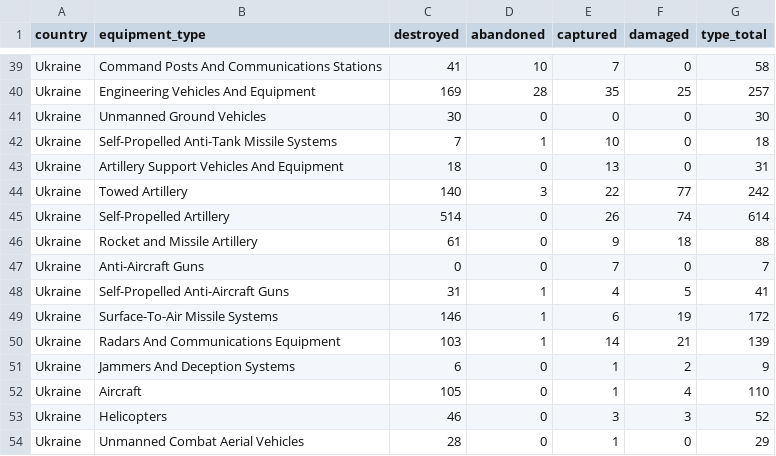
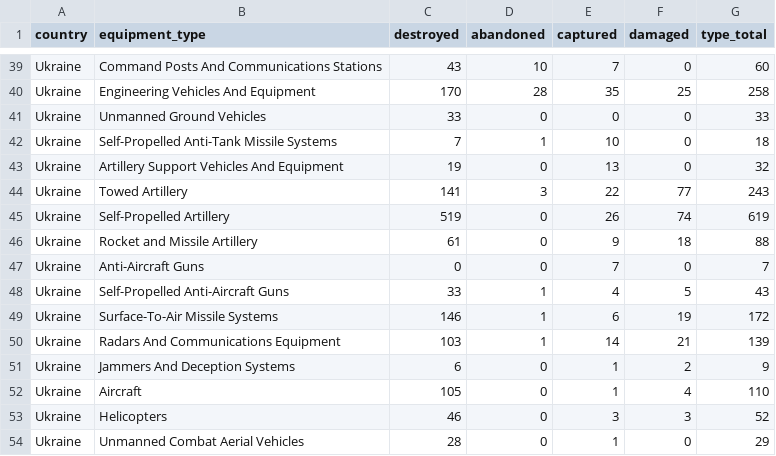
Before and after one commit to KuleRucket/scrape_oryx, a CSV file: outputfiles/totals_by_type.csv, drawn as a sheet; only a part is shown, gaps mark what is left out; the diff covers the shown part only; the diff names each change by its address in the sheet, - before the commit and + after, or states it on an @@ line.

```diff
--- a/outputfiles/totals_by_type.csv
+++ b/outputfiles/totals_by_type.csv
-C39 (destroyed): 41
+C39 (destroyed): 43
-G39 (type_total): 58
+G39 (type_total): 60
-C40 (destroyed): 169
+C40 (destroyed): 170
-G40 (type_total): 257
+G40 (type_total): 258
-C41 (destroyed): 30
+C41 (destroyed): 33
-G41 (type_total): 30
+G41 (type_total): 33
-C43 (destroyed): 18
+C43 (destroyed): 19
-G43 (type_total): 31
+G43 (type_total): 32
-C44 (destroyed): 140
+C44 (destroyed): 141
-G44 (type_total): 242
+G44 (type_total): 243
-C45 (destroyed): 514
+C45 (destroyed): 519
-G45 (type_total): 614
+G45 (type_total): 619
-C48 (destroyed): 31
+C48 (destroyed): 33
-G48 (type_total): 41
+G48 (type_total): 43
```
Also changed, not shown: 4 added rows, 4 removed rows and 50 edited cells elsewhere in this file, inputfiles/daily_count_baseline.csv, outputfiles/daily_count.csv, 3 other files.
